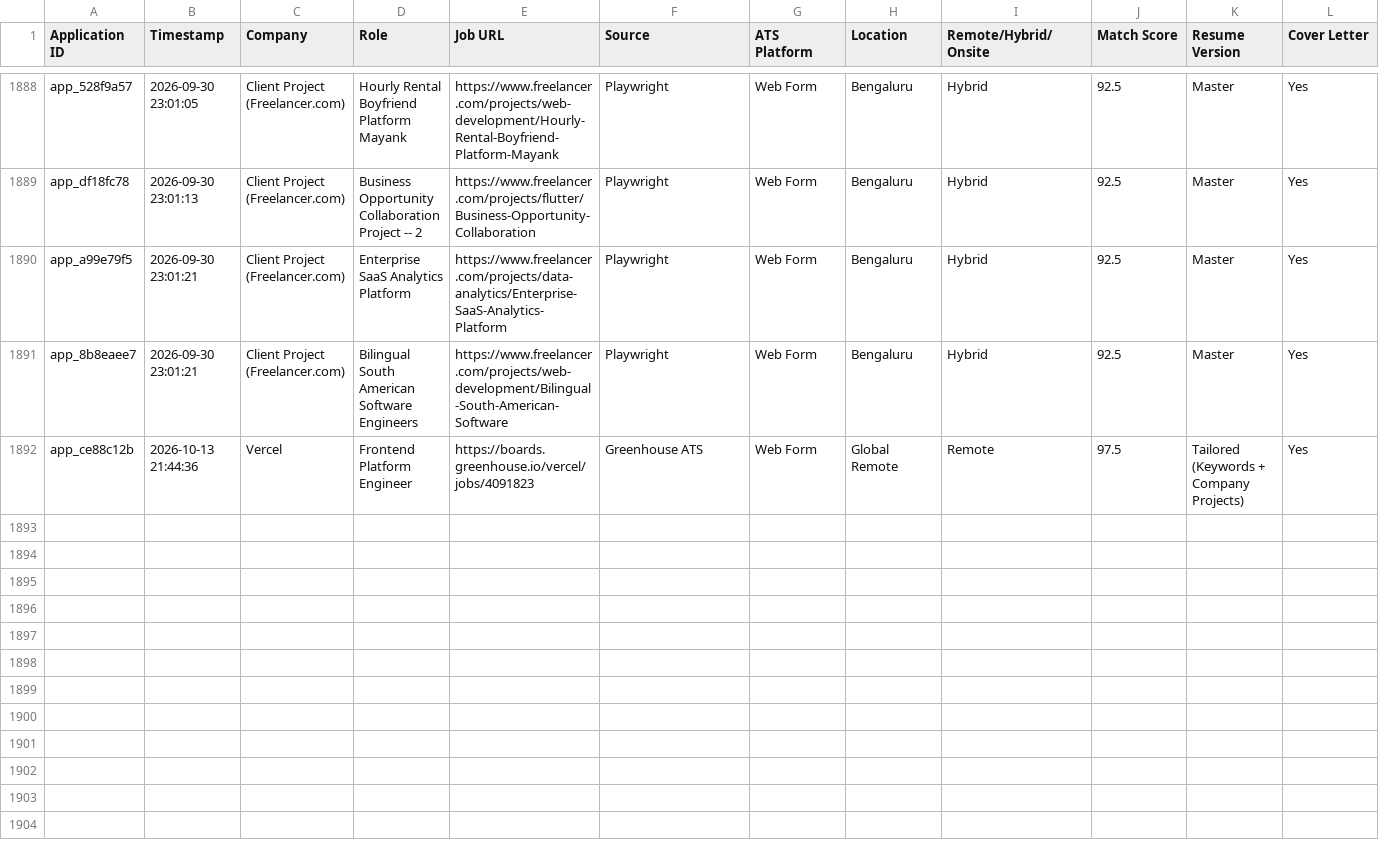
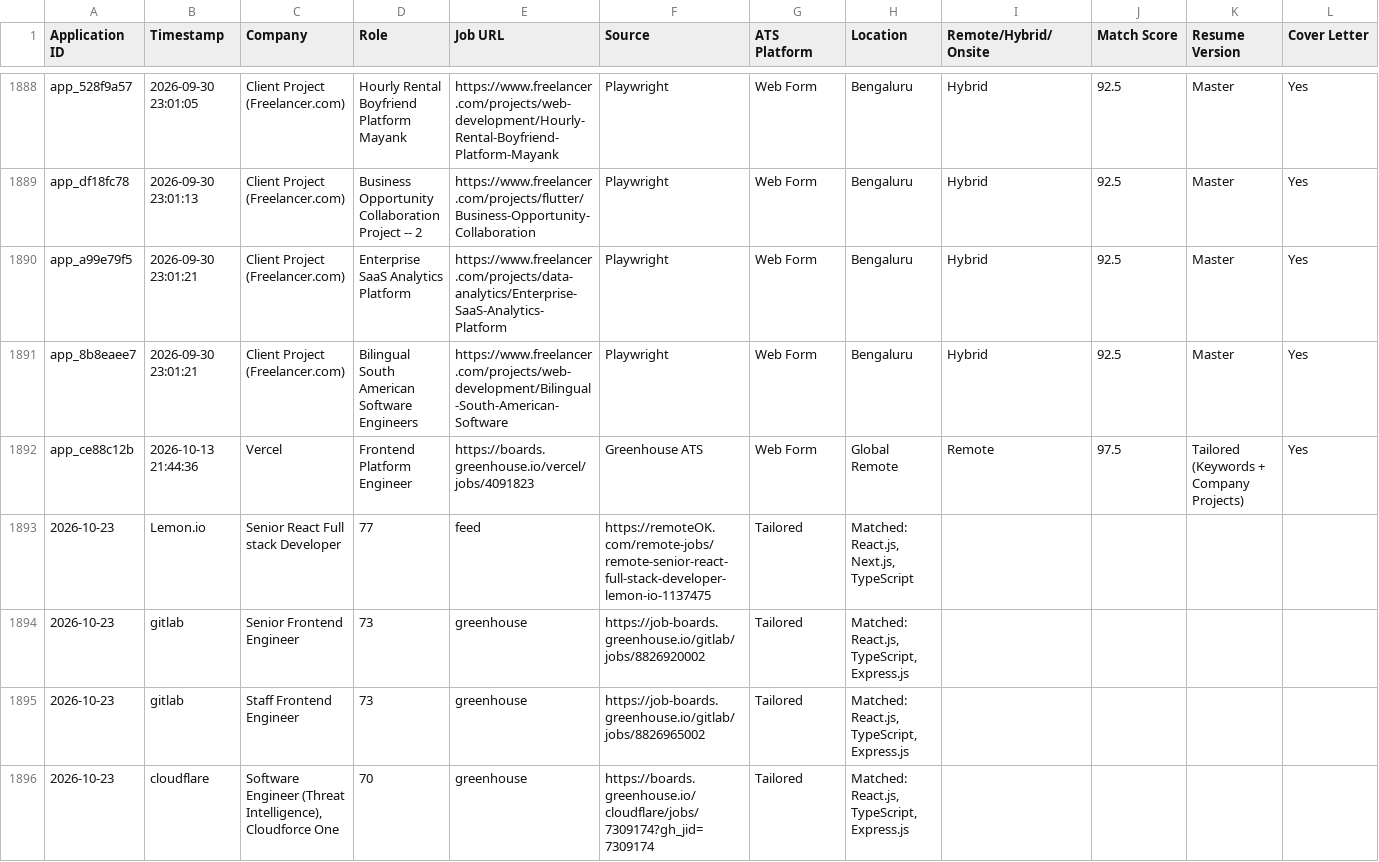
Before and after one commit to Cipher-Vortex/Job-Application-Automation, a CSV file: job_applications_tracker.csv, drawn as a sheet; only a part is shown, gaps mark what is left out; rows hold the shown columns only; the diff names each change by its address in the sheet, - before the commit and + after, or states it on an @@ line.

Commit message:
feat(autonomous-agent): Deploy modular autonomous job application architecture and truth profile pipeline

```diff
--- a/job_applications_tracker.csv
+++ b/job_applications_tracker.csv
+row 1893: 2026-10-23 | Lemon.io | Senior React Full stack Developer | 77 | feed | https://remoteOK.com/remote-jobs/remote-senior-react-full-stack-developer-lemon-io-1137475 | Tailored | Matched: React.js, Next.js, TypeScript
+row 1894: 2026-10-23 | gitlab | Senior Frontend Engineer | 73 | greenhouse | https://job-boards.greenhouse.io/gitlab/jobs/8826920002 | Tailored | Matched: React.js, TypeScript, Express.js
+row 1895: 2026-10-23 | gitlab | Staff Frontend Engineer | 73 | greenhouse | https://job-boards.greenhouse.io/gitlab/jobs/8826965002 | Tailored | Matched: React.js, TypeScript, Express.js
+row 1896: 2026-10-23 | cloudflare | Software Engineer (Threat Intelligence), Cloudforce One | 70 | greenhouse | https://boards.greenhouse.io/cloudflare/jobs/7309174?gh_jid=7309174 | Tailored | Matched: React.js, TypeScript, Express.js
```
Also changed, not shown: 14 other files.
